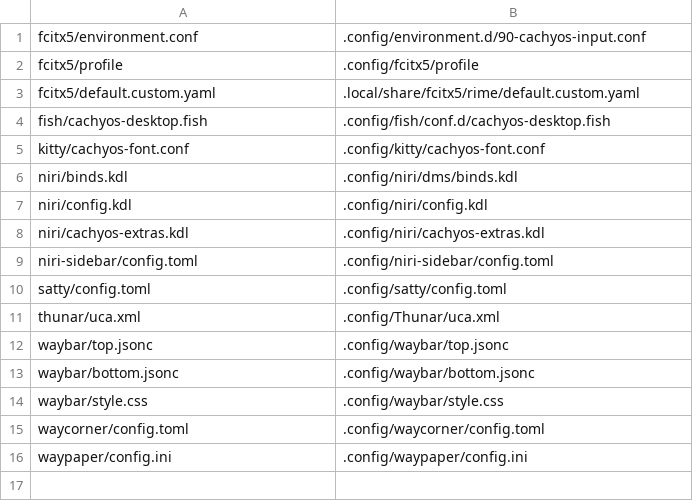
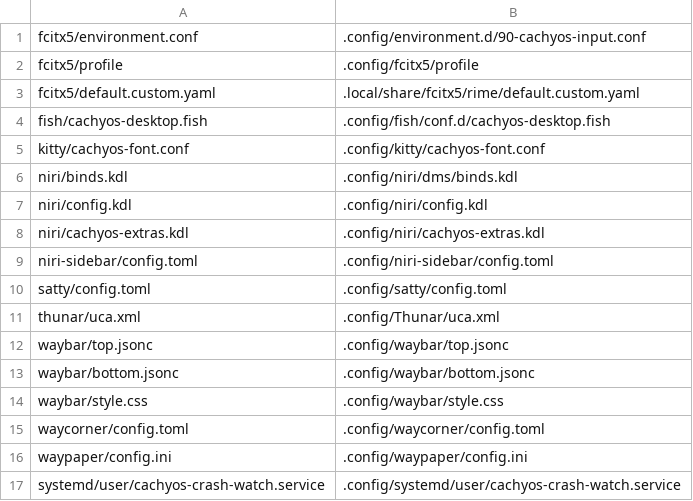
Before and after one commit to skynit/CachyOS-Niri-Installer, a TSV file: assets/config-manifest.tsv, drawn as a sheet; the diff names each change by its address in the sheet, - before the commit and + after, or states it on an @@ line.

```diff
--- a/assets/config-manifest.tsv
+++ b/assets/config-manifest.tsv
+row 17: systemd/user/cachyos-crash-watch.service | .config/systemd/user/cachyos-crash-watch.service
```
Also changed, not shown: 20 other files.
